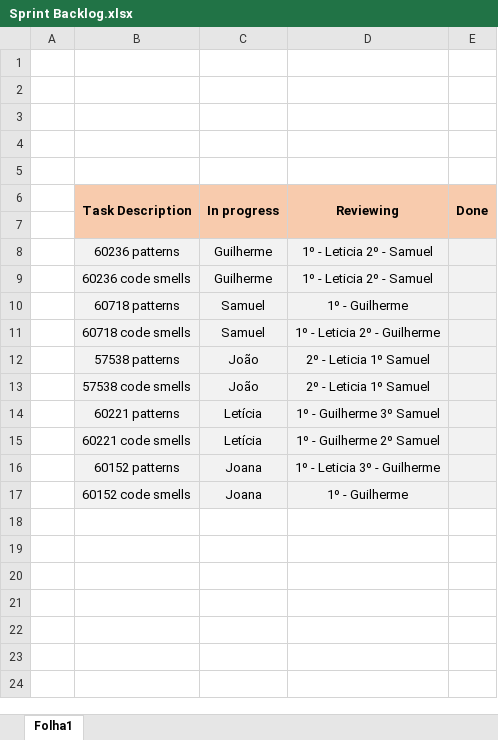
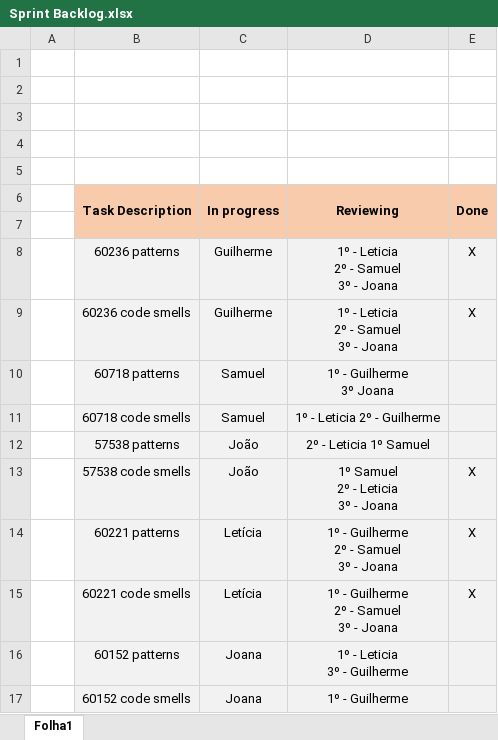
Before and after one commit to GuilhermePocas/ES_gantProject, an Excel workbook: Scrum/phase 1/Sprint 1/Sprint Backlog.xlsx, sheet Folha1, drawn as a sheet; values as stored, in another font and other column widths than the file's, no borders; ↵ is a line break in a cell; the diff names each change by its address in the sheet, - before the commit and + after, or states it on an @@ line.

Commit message:
updated BackLog

```diff
--- a/Scrum/phase 1/Sprint 1/Sprint Backlog.xlsx (sheet Folha1)
+++ b/Scrum/phase 1/Sprint 1/Sprint Backlog.xlsx (sheet Folha1)
-D8:D9 (Reviewing): 1º - Leticia 2º - Samuel
+D8:D9 (Reviewing): 1º - Leticia ↵ 2º - Samuel ↵ 3º - Joana
-E8:E9 (Done): (empty)
+E8:E9 (Done): X
-D10 (Reviewing): 1º - Guilherme
+D10 (Reviewing): 1º - Guilherme ↵ 3º Joana
-D13 (Reviewing): 2º - Leticia 1º Samuel
+D13 (Reviewing): 1º Samuel ↵ 2º - Leticia ↵ 3º - Joana
-E13:E15 (Done): (empty)
+E13:E15 (Done): X
-D14 (Reviewing): 1º - Guilherme 3º Samuel
+D14 (Reviewing): 1º - Guilherme ↵ 2º - Samuel ↵ 3º - Joana
-D15 (Reviewing): 1º - Guilherme 2º Samuel
+D15 (Reviewing): 1º - Guilherme ↵ 2º - Samuel ↵ 3º - Joana
-D16 (Reviewing): 1º - Leticia 3º - Guilherme
+D16 (Reviewing): 1º - Leticia ↵ 3º - Guilherme
```
